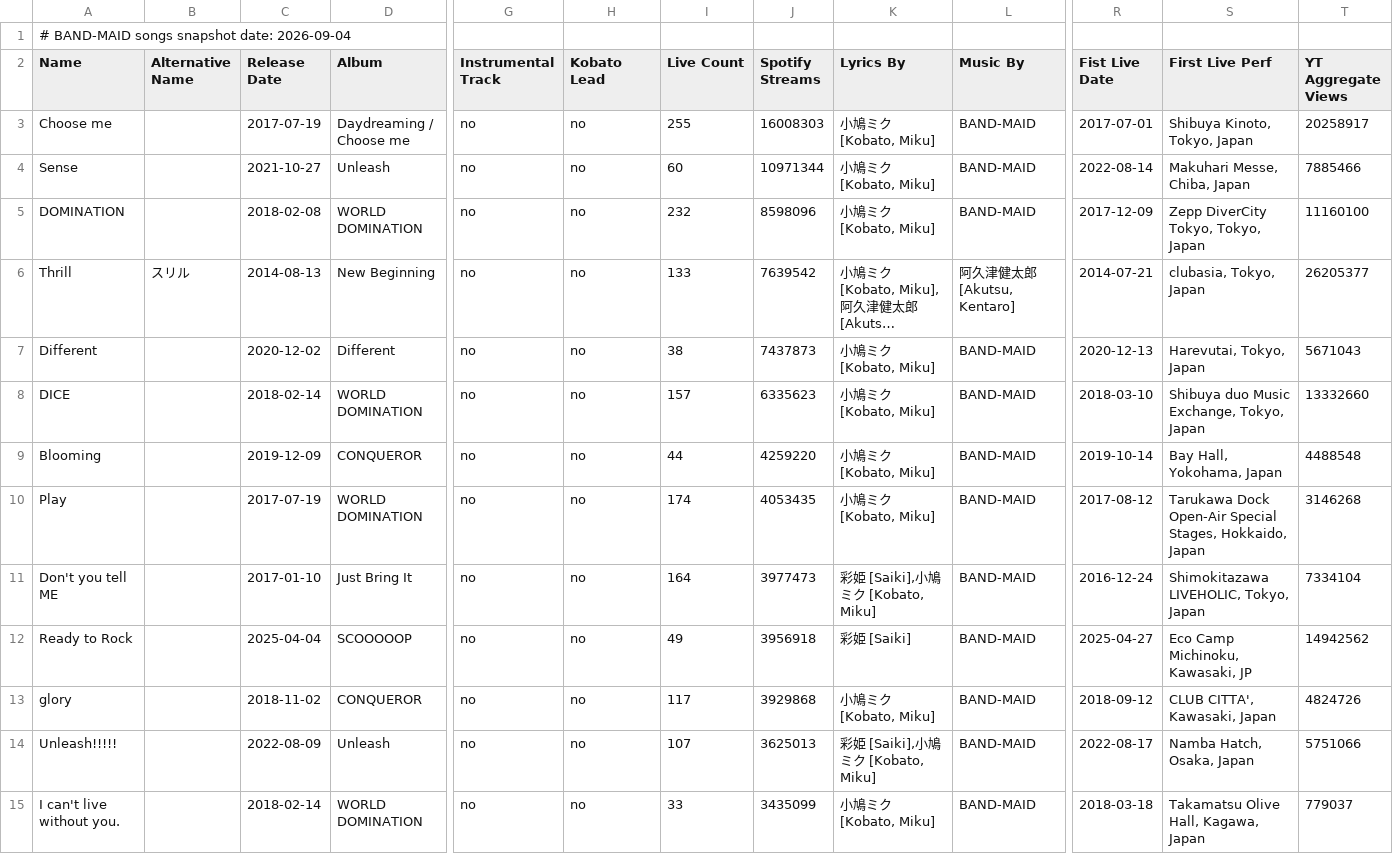
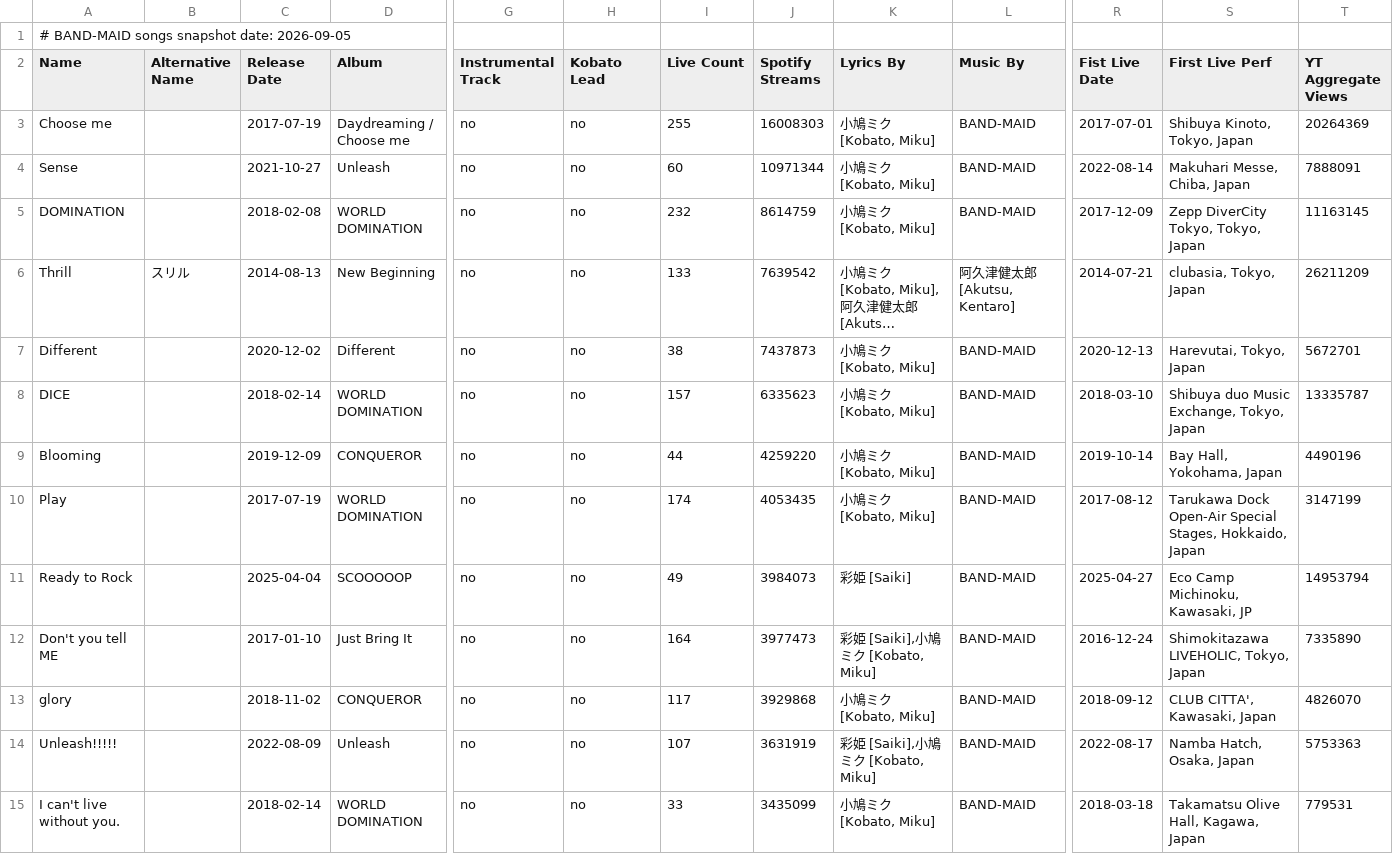
Before and after one commit to DriveTimeBM/BAND-MAID_gpt, a TSV file: songs/songs.tsv, drawn as a sheet; only a part is shown, gaps mark what is left out; long unchanged cells end in …; removed rows and columns are numbered as before the commit, all else as after; rows hold the shown columns only; the diff covers the shown part only; the diff names each change by its address in the sheet, - before the commit and + after, or states it on an @@ line.

```diff
--- a/songs/songs.tsv
+++ b/songs/songs.tsv
-A1 (Name): # BAND-MAID songs snapshot date: 2026-09-04
+A1 (Name): # BAND-MAID songs snapshot date: 2026-09-05
-T3 (YT Aggregate Views): 20258917
+T3 (YT Aggregate Views): 20264369
-T4 (YT Aggregate Views): 7885466
+T4 (YT Aggregate Views): 7888091
-J5 (Spotify Streams): 8598096
+J5 (Spotify Streams): 8614759
-T5 (YT Aggregate Views): 11160100
+T5 (YT Aggregate Views): 11163145
-T6 (YT Aggregate Views): 26205377
+T6 (YT Aggregate Views): 26211209
-T7 (YT Aggregate Views): 5671043
+T7 (YT Aggregate Views): 5672701
-T8 (YT Aggregate Views): 13332660
+T8 (YT Aggregate Views): 13335787
-T9 (YT Aggregate Views): 4488548
+T9 (YT Aggregate Views): 4490196
-T10 (YT Aggregate Views): 3146268
+T10 (YT Aggregate Views): 3147199
+row 11: Ready to Rock |  | 2025-04-04 | SCOOOOOP | no | no | 49 | 3984073 | 彩姫 [Saiki] | BAND-MAID | 2025-04-27 | Eco Camp Michinoku, Kawasaki, JP | 14953794
-T12 (YT Aggregate Views): 7334104
+T12 (YT Aggregate Views): 7335890
-row 12: Ready to Rock |  | 2025-04-04 | SCOOOOOP | no | no | 49 | 3956918 | 彩姫 [Saiki] | BAND-MAID | 2025-04-27 | Eco Camp Michinoku, Kawasaki, JP | 14942562
-T13 (YT Aggregate Views): 4824726
+T13 (YT Aggregate Views): 4826070
-J14 (Spotify Streams): 3625013
+J14 (Spotify Streams): 3631919
-T14 (YT Aggregate Views): 5751066
+T14 (YT Aggregate Views): 5753363
-T15 (YT Aggregate Views): 779037
+T15 (YT Aggregate Views): 779531
```
Also changed, not shown: 128 edited cells elsewhere in this file, fanclub/fanclub.tsv, fanclub/gallery.tsv, 26 other files.
